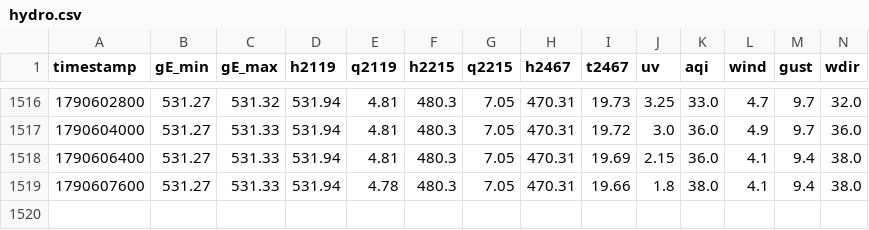
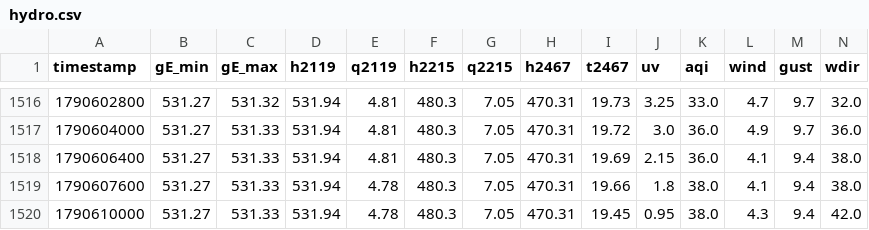
Before and after one commit to christianzihlmann/pumpfoil-guru, a CSV file: data/hydro.csv, drawn as a sheet; only a part is shown, gaps mark what is left out; rows hold the shown columns only; the diff names each change by its address in the sheet, - before the commit and + after, or states it on an @@ line.

```diff
--- a/data/hydro.csv
+++ b/data/hydro.csv
+row 1520: 1790610000 | 531.27 | 531.33 | 531.94 | 4.78 | 480.3 | 7.05 | 470.31 | 19.45 | 0.95 | 38.0 | 4.3 | 9.4 | 42.0
```
Also changed, not shown: 1 other file.
